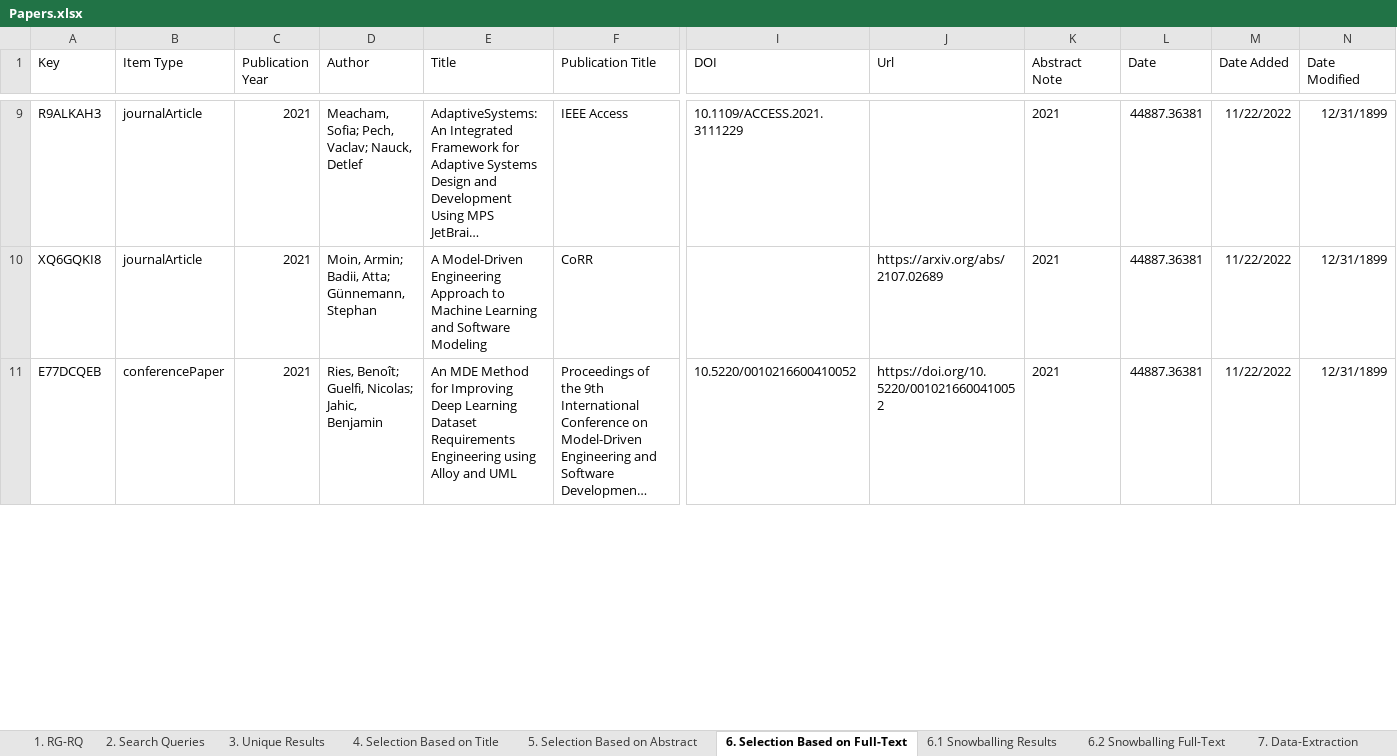
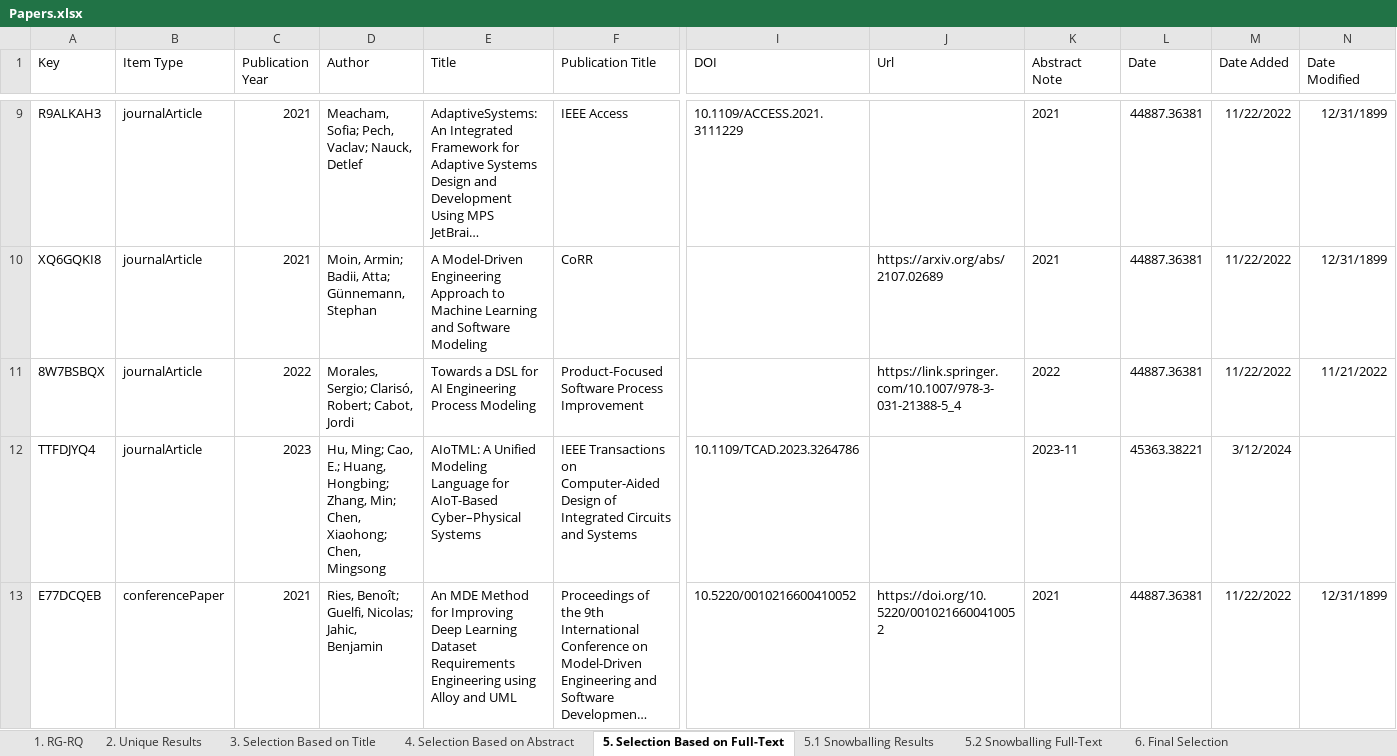
Before and after one commit to sraedler/Model-Driven-Engineering4Artificial-Intelligence, an Excel workbook: Papers.xlsx, sheet 5. Selection Based on Full-Text, drawn as a sheet; only a part is shown, gaps mark what is left out; long unchanged cells end in …; values as stored, in another font and other column widths than the file's, no borders; table styles not drawn; rows hold the shown columns only; the diff covers the shown part only; the diff names each change by its address in the sheet, - before the commit and + after, or states it on an @@ line.

```diff
--- a/Papers.xlsx (sheet 5. Selection Based on Full-Text)
+++ b/Papers.xlsx (sheet 5. Selection Based on Full-Text)
-sheet tab: 3. Unique Results
+sheet tab: 2. Unique Results
-sheet tab: 4. Selection Based on Title
+sheet tab: 3. Selection Based on Title
-sheet tab: 5. Selection Based on Abstract
+sheet tab: 4. Selection Based on Abstract
-sheet tab: 6. Selection Based on Full-Text
+sheet tab: 5. Selection Based on Full-Text
-sheet tab: 6.1 Snowballing Results
+sheet tab: 5.1 Snowballing Results
-sheet tab: 6.2 Snowballing Full-Text
+sheet tab: 5.2 Snowballing Full-Text
-sheet tab: 2. Search Queries
-sheet tab: 7. Data-Extraction
+sheet tab: 6. Final Selection
+row 11: 8W7BSBQX | journalArticle | 2022 | Morales, Sergio; Clarisó, Robert; Cabot, Jordi | Towards a DSL for AI Engineering Process Modeling | Product-Focused Software Process Improvement |  | https://link.springer.com/10.1007/978-3-031-21388-5_4 | 2022 | 44887.36381 | 11/22/2022 | 11/21/2022
+row 12: TTFDJYQ4 | journalArticle | 2023 | Hu, Ming; Cao, E.; Huang, Hongbing; Zhang, Min; Chen, Xiaohong; Chen, Mingsong | AIoTML: A Unified Modeling Language for AIoT-Based Cyber–Physical Systems | IEEE Transactions on Computer-Aided Design of Integrated Circuits and Systems | 10.1109/TCAD.2023.3264786 |  | 2023-11 | 45363.38221 | 3/12/2024
```
Also changed, not shown: 3 added rows and 2 removed rows elsewhere in this sheet, sheet 2. Unique Results, sheet 3. Selection Based on Title, sheet 4. Selection Based on Abstract, sheet 5.1 Snowballing Results, sheet 5.2 Snowballing Full-Text, sheet 1. RG-RQ, formulas that keep their value, 7 other files.
